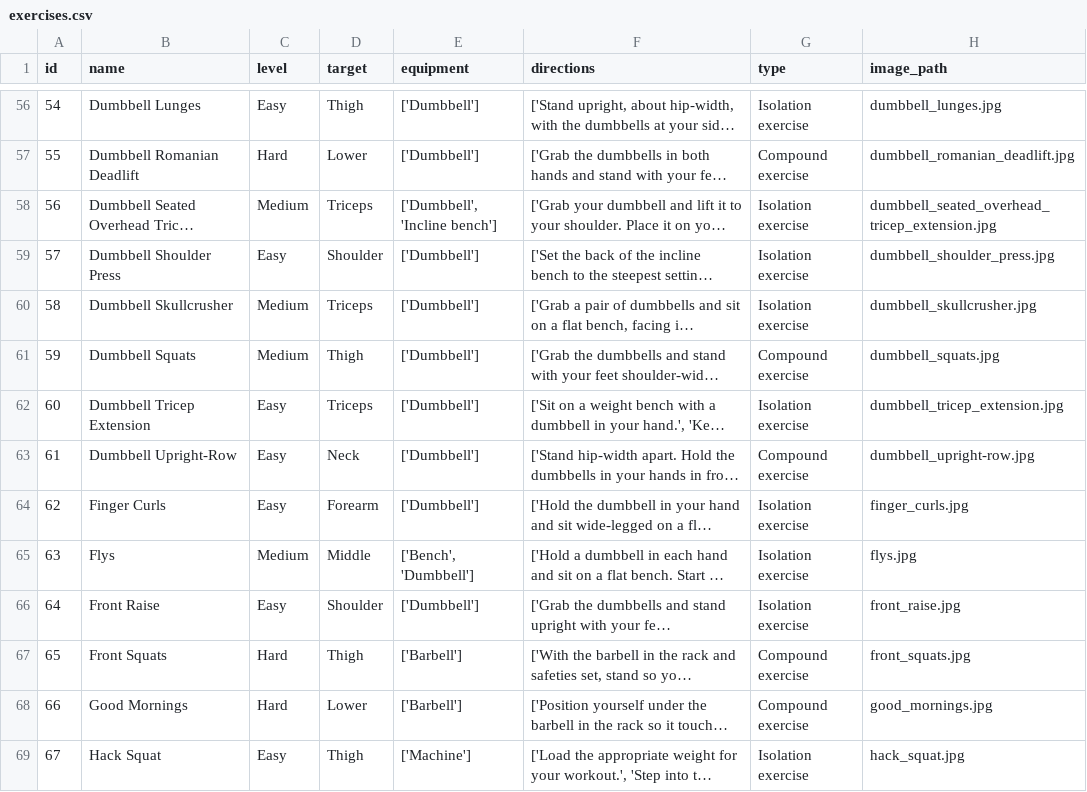
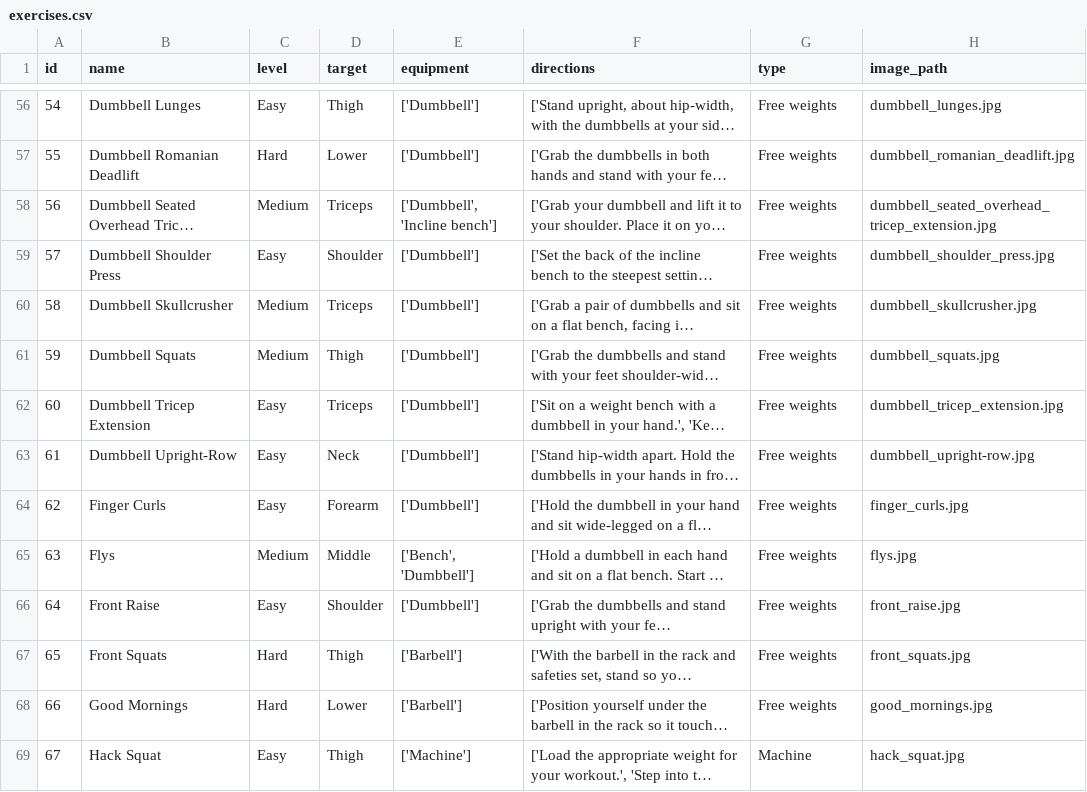
Before and after one commit to Aarav-J/strong2.0, a CSV file: assets/exercises.csv, drawn as a sheet; only a part is shown, gaps mark what is left out; long unchanged cells end in …; the diff covers the shown part only; the diff names each change by its address in the sheet, - before the commit and + after, or states it on an @@ line.

Commit message:
Filter fixed and recategorized by type of exercise

```diff
--- a/assets/exercises.csv
+++ b/assets/exercises.csv
-G56 (type): Isolation exercise
+G56 (type): Free weights
-G57 (type): Compound exercise
+G57 (type): Free weights
-G58:G60 (type): Isolation exercise
+G58:G60 (type): Free weights
-G61 (type): Compound exercise
+G61 (type): Free weights
-G62 (type): Isolation exercise
+G62 (type): Free weights
-G63 (type): Compound exercise
+G63 (type): Free weights
-G64:G66 (type): Isolation exercise
+G64:G66 (type): Free weights
-G67:G68 (type): Compound exercise
+G67:G68 (type): Free weights
-G69 (type): Isolation exercise
+G69 (type): Machine
```
Also changed, not shown: 135 edited cells elsewhere in this file, 4 other files.
